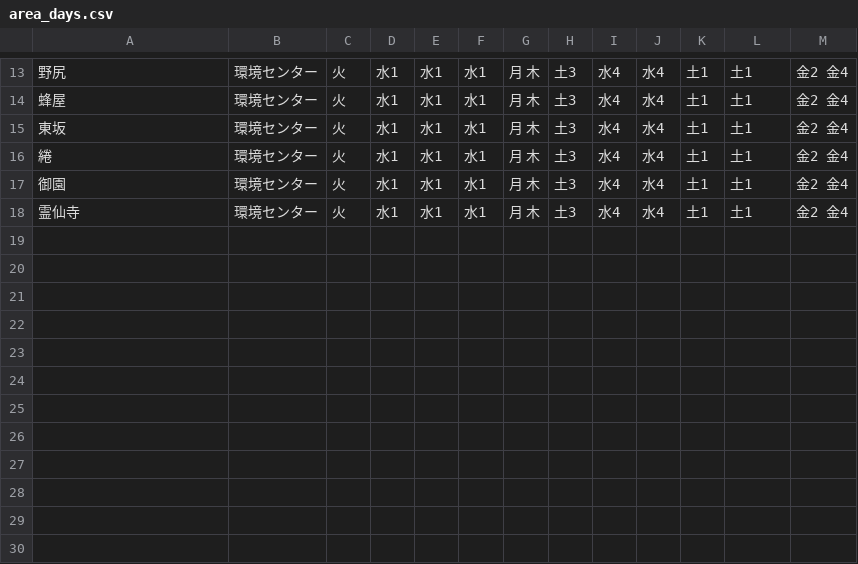
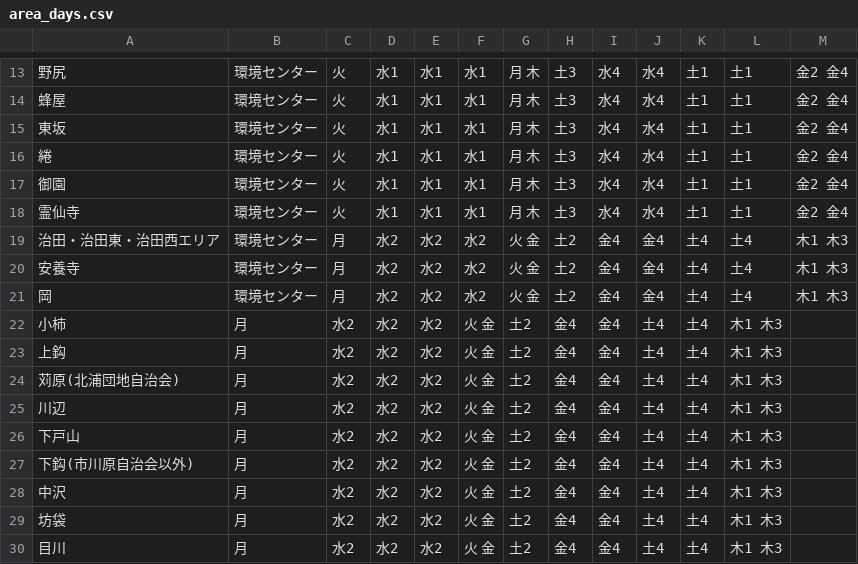
Before and after one commit to YuseiIto/5374, a CSV file: data/area_days.csv, drawn as a sheet; only a part is shown, gaps mark what is left out.

Commit message:
治田・治田東・治田西エリアを追加

```diff
--- a/data/area_days.csv
+++ b/data/area_days.csv
@@ -18 +18,13 @@
 霊仙寺,環境センター,火,水1,水1,水1,月 木,土3,水4,水4,土1,土1,金2 金4
+治田・治田東・治田西エリア,環境センター,月,水2,水2,水2,火 金,土2,金4,金4,土4,土4,木1 木3
+安養寺,環境センター,月,水2,水2,水2,火 金,土2,金4,金4,土4,土4,木1 木3
+岡,環境センター,月,水2,水2,水2,火 金,土2,金4,金4,土4,土4,木1 木3
+小柿,月,水2,水2,水2,火 金,土2,金4,金4,土4,土4,木1 木3
+上鈎,月,水2,水2,水2,火 金,土2,金4,金4,土4,土4,木1 木3
+苅原(北浦団地自治会),月,水2,水2,水2,火 金,土2,金4,金4,土4,土4,木1 木3
+川辺,月,水2,水2,水2,火 金,土2,金4,金4,土4,土4,木1 木3
+下戸山,月,水2,水2,水2,火 金,土2,金4,金4,土4,土4,木1 木3
+下鈎(市川原自治会以外),月,水2,水2,水2,火 金,土2,金4,金4,土4,土4,木1 木3
+中沢,月,水2,水2,水2,火 金,土2,金4,金4,土4,土4,木1 木3
+坊袋,月,水2,水2,水2,火 金,土2,金4,金4,土4,土4,木1 木3
+目川,月,水2,水2,水2,火 金,土2,金4,金4,土4,土4,木1 木3
```
